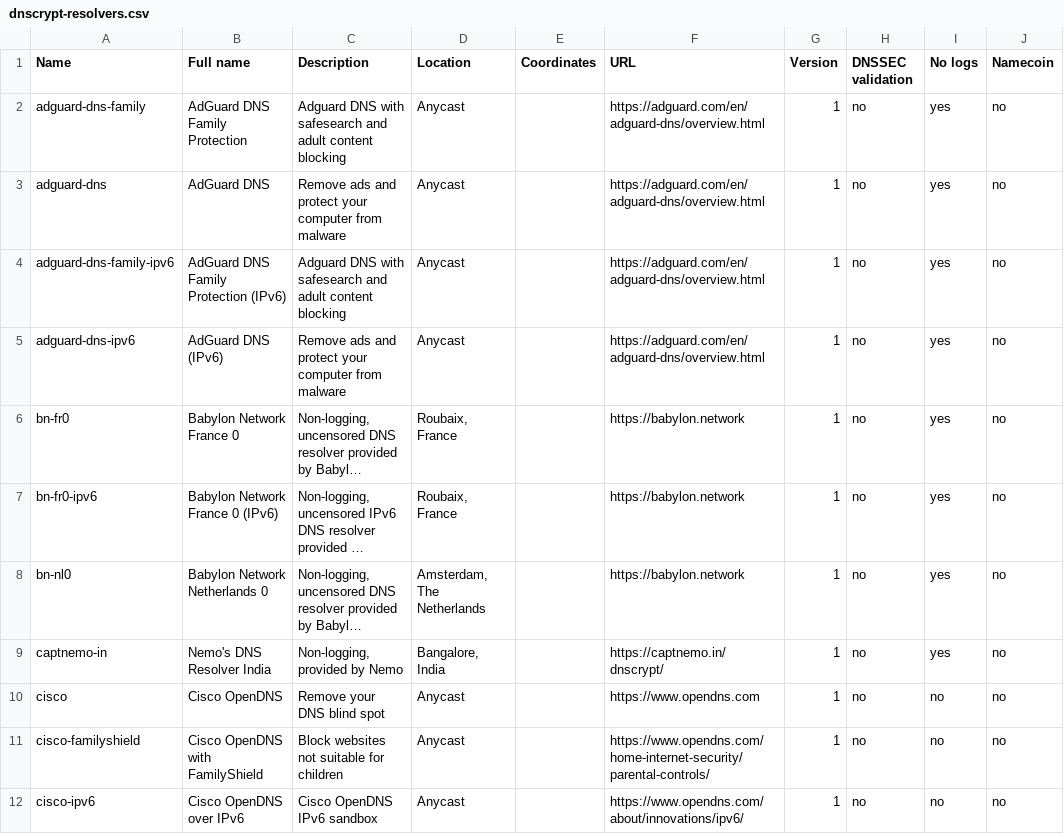
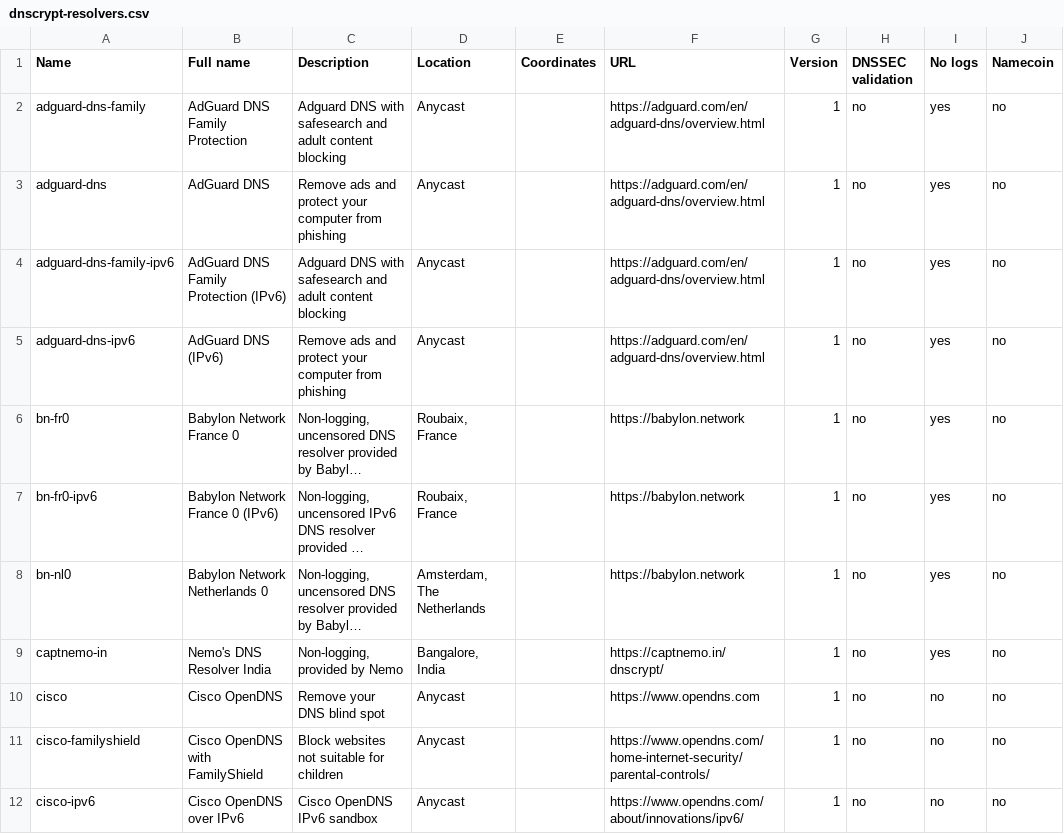
Before and after one commit to AdguardTeam/AdguardForiOS, a CSV file: AdguardExtension/AdguardPro/Resources/dnscrypt-resolvers.csv, drawn as a sheet; only a part is shown; long unchanged cells end in …; the diff names each change by its address in the sheet, - before the commit and + after, or states it on an @@ line.

Commit message:
- remove word ‘malware’ from strings - version up

```diff
--- a/AdguardExtension/AdguardPro/Resources/dnscrypt-resolvers.csv
+++ b/AdguardExtension/AdguardPro/Resources/dnscrypt-resolvers.csv
-C3 (Description): …computer from malware
+C3 (Description): …computer from phishing
-C5 (Description): …computer from malware
+C5 (Description): …computer from phishing
```
Also changed, not shown: 35 other files.
